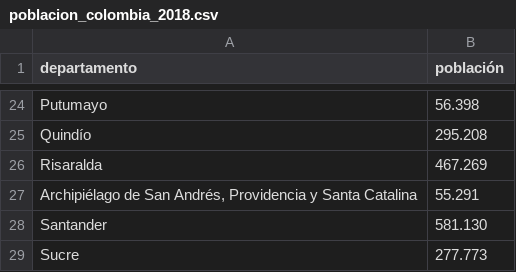
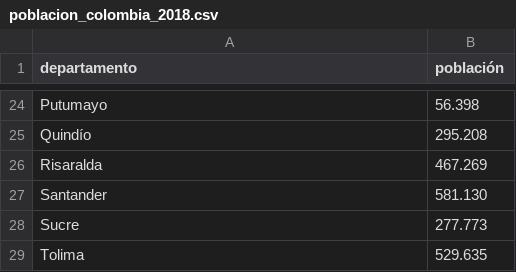
Before and after one commit to Sebas102507/taller1_gestion_de_datos, a CSV file: poblacion_colombia_2018.csv, drawn as a sheet; only a part is shown, gaps mark what is left out; the shorter side is filled out with more unchanged rows; the diff names each change by its address in the sheet, - before the commit and + after, or states it on an @@ line.

Commit message:
Update poblacion_colombia_2018.csv

```diff
--- a/poblacion_colombia_2018.csv
+++ b/poblacion_colombia_2018.csv
-row 27: Archipiélago de San Andrés, Providencia y Santa Catalina | 55.291
```
